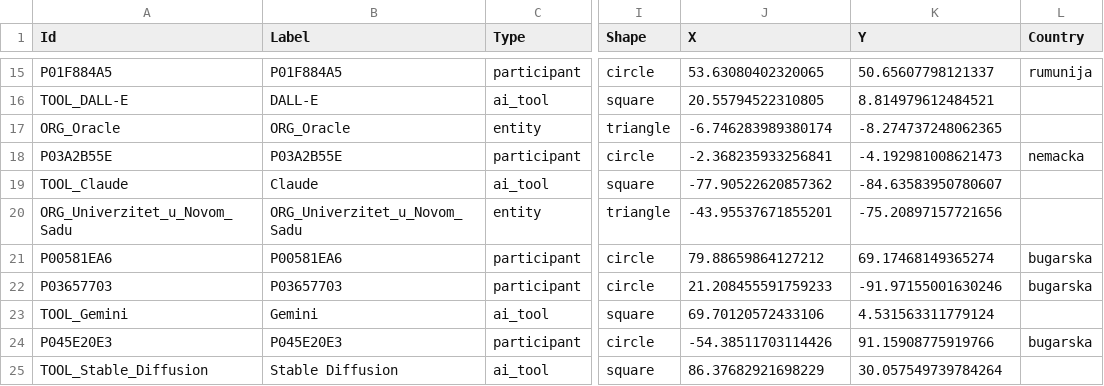
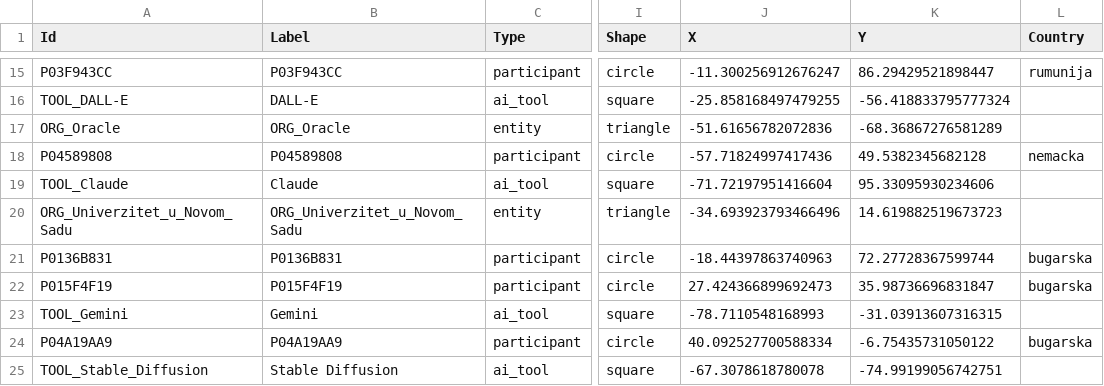
Before and after one commit to LazarDavidovic98/master-teza, a CSV file: anketa-sistem/gephi_nodes_enhanced.csv, drawn as a sheet; only a part is shown, gaps mark what is left out; the diff covers the shown part only; the diff names each change by its address in the sheet, - before the commit and + after, or states it on an @@ line.

```diff
--- a/anketa-sistem/gephi_nodes_enhanced.csv
+++ b/anketa-sistem/gephi_nodes_enhanced.csv
-A15 (Id): P01F884A5
+A15 (Id): P03F943CC
-B15 (Label): P01F884A5
+B15 (Label): P03F943CC
-J15 (X): 53.63080402320065
+J15 (X): -11.300256912676247
-K15 (Y): 50.65607798121337
+K15 (Y): 86.29429521898447
-J16 (X): 20.55794522310805
+J16 (X): -25.858168497479255
-K16 (Y): 8.814979612484521
+K16 (Y): -56.418833795777324
-J17 (X): -6.746283989380174
+J17 (X): -51.61656782072836
-K17 (Y): -8.274737248062365
+K17 (Y): -68.36867276581289
-A18 (Id): P03A2B55E
+A18 (Id): P04589808
-B18 (Label): P03A2B55E
+B18 (Label): P04589808
-J18 (X): -2.368235933256841
+J18 (X): -57.71824997417436
-K18 (Y): -4.192981008621473
+K18 (Y): 49.5382345682128
-J19 (X): -77.90522620857362
+J19 (X): -71.72197951416604
-K19 (Y): -84.63583950780607
+K19 (Y): 95.33095930234606
-J20 (X): -43.95537671855201
+J20 (X): -34.693923793466496
-K20 (Y): -75.20897157721656
+K20 (Y): 14.619882519673723
-A21 (Id): P00581EA6
+A21 (Id): P0136B831
-B21 (Label): P00581EA6
+B21 (Label): P0136B831
-J21 (X): 79.88659864127212
+J21 (X): -18.44397863740963
-K21 (Y): 69.17468149365274
+K21 (Y): 72.27728367599744
-A22 (Id): P03657703
+A22 (Id): P015F4F19
-B22 (Label): P03657703
+B22 (Label): P015F4F19
-J22 (X): 21.208455591759233
+J22 (X): 27.424366899692473
-K22 (Y): -91.97155001630246
+K22 (Y): 35.98736696831847
-J23 (X): 69.70120572433106
+J23 (X): -78.7110548168993
-K23 (Y): 4.531563311779124
+K23 (Y): -31.03913607316315
-A24 (Id): P045E20E3
+A24 (Id): P04A19AA9
-B24 (Label): P045E20E3
+B24 (Label): P04A19AA9
-J24 (X): -54.38511703114426
+J24 (X): 40.092527700588334
-K24 (Y): 91.15908775919766
+K24 (Y): -6.75435731050122
-J25 (X): 86.37682921698229
+J25 (X): -67.3078618780078
-K25 (Y): 30.057549739784264
+K25 (Y): -74.99199056742751
```
Also changed, not shown: 72 edited cells elsewhere in this file, anketa-sistem/gephi_edges_enhanced.csv, 2 other files.
